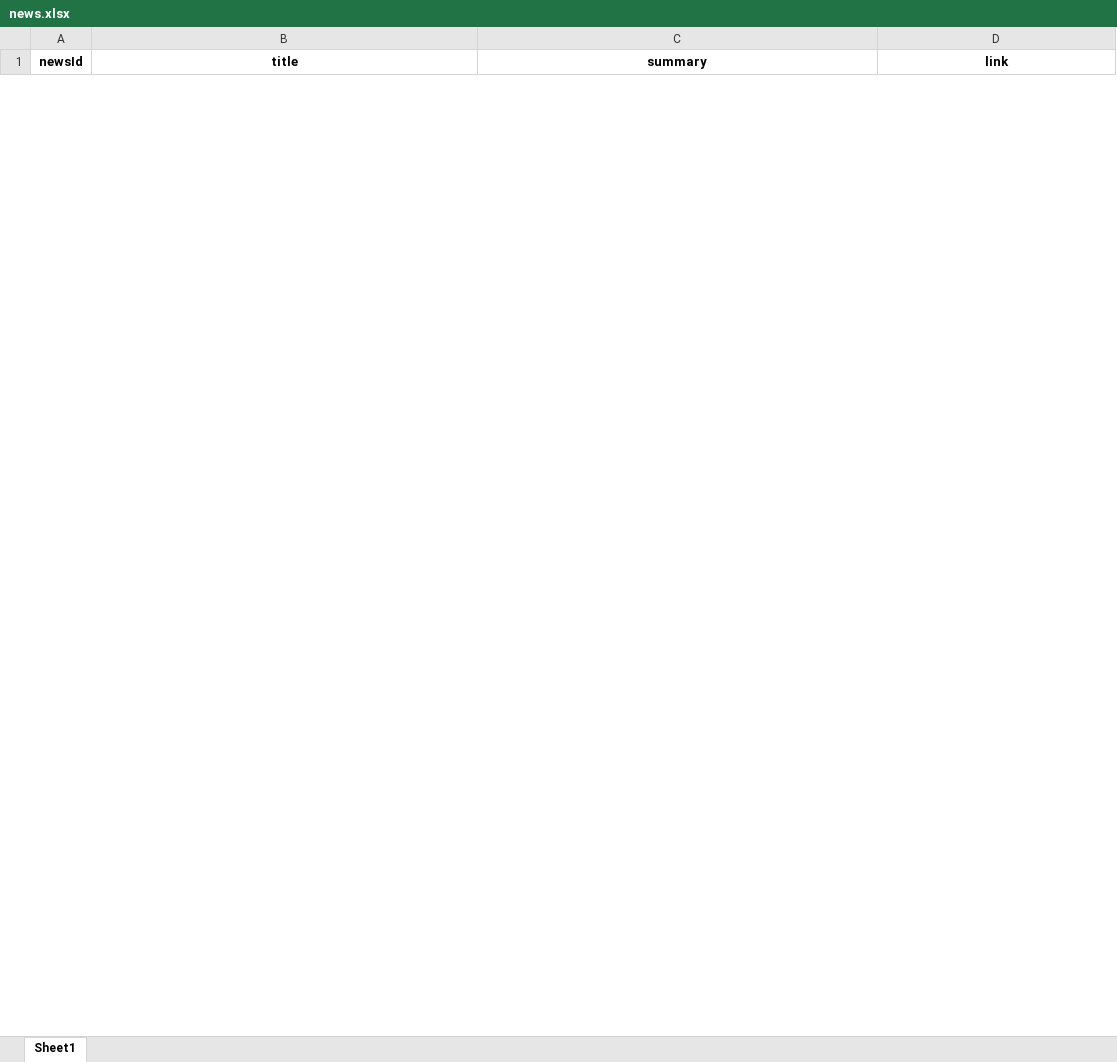
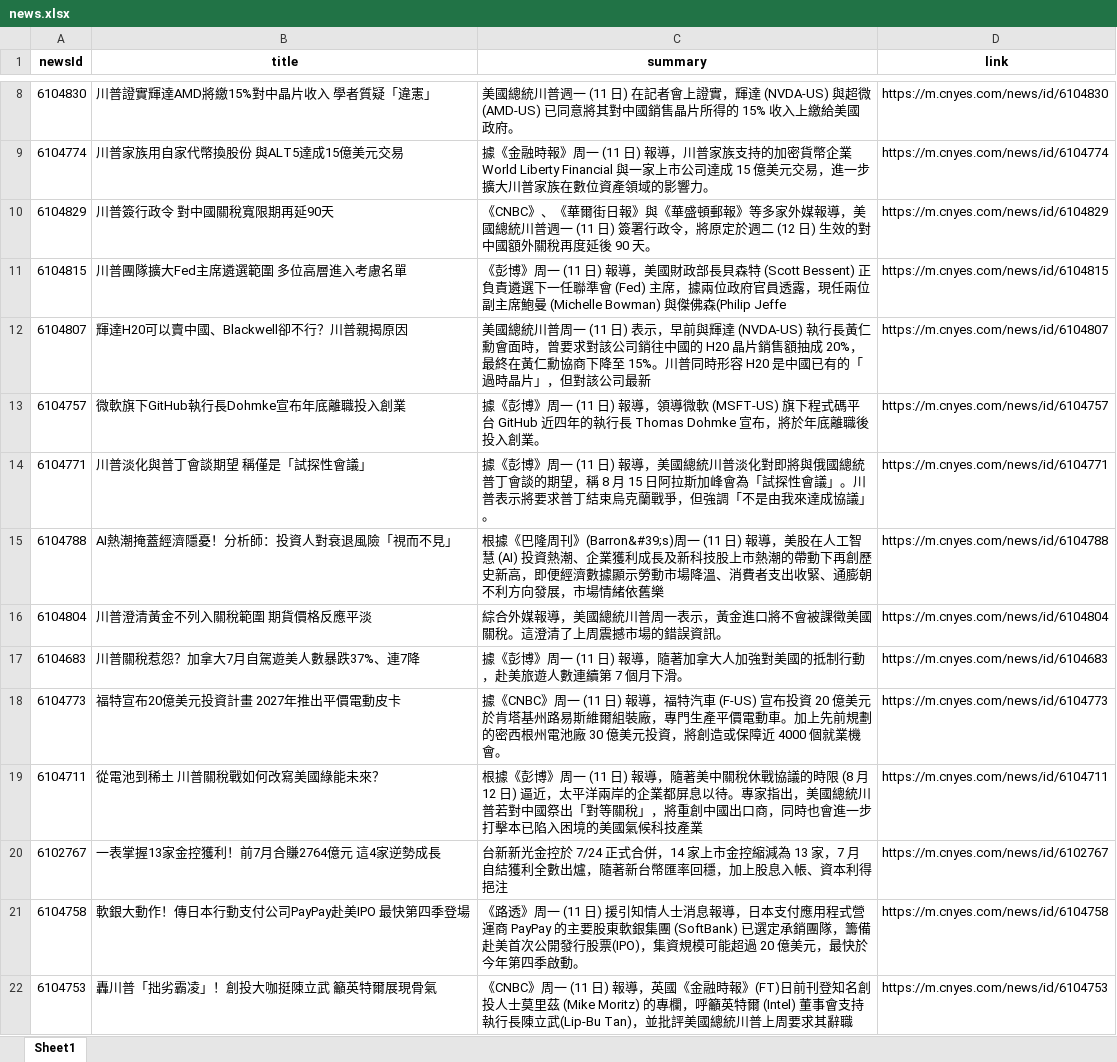
Before and after one commit to Joy0130/Github_Actions, an Excel workbook: news.xlsx, sheet Sheet1, drawn as a sheet; only a part is shown, gaps mark what is left out; values as stored, in another font and other column widths than the file's, no borders; the diff covers the shown part only; the diff names each change by its address in the sheet, - before the commit and + after, or states it on an @@ line.

Commit message:
Update news data

```diff
--- a/news.xlsx (sheet Sheet1)
+++ b/news.xlsx (sheet Sheet1)
+row 8: 6104830 | 川普證實輝達AMD將繳15%對中晶片收入 學者質疑「違憲」 | 美國總統川普週一 (11 日) 在記者會上證實，輝達 (NVDA-US) 與超微 (AMD-US) 已同意將其對中國銷售晶片所得的 15% 收入上繳給美國政府。 | https://m.cnyes.com/news/id/6104830
+row 9: 6104774 | 川普家族用自家代幣換股份 與ALT5達成15億美元交易 | 據《金融時報》周一 (11 日) 報導，川普家族支持的加密貨幣企業 World Liberty Financial 與一家上市公司達成 15 億美元交易，進一步擴大川普家族在數位資產領域的影響力。 | https://m.cnyes.com/news/id/6104774
+row 10: 6104829 | 川普簽行政令 對中國關稅寬限期再延90天 | 《CNBC》、《華爾街日報》與《華盛頓郵報》等多家外媒報導，美國總統川普週一 (11 日) 簽署行政令，將原定於週二 (12 日) 生效的對中國額外關稅再度延後 90 天。 | https://m.cnyes.com/news/id/6104829
+row 11: 6104815 | 川普團隊擴大Fed主席遴選範圍 多位高層進入考慮名單 | 《彭博》周一 (11 日) 報導，美國財政部長貝森特 (Scott Bessent) 正負責遴選下一任聯準會 (Fed) 主席，據兩位政府官員透露，現任兩位副主席鮑曼 (Michelle Bowman) 與傑佛森(Philip Jeffe | https://m.cnyes.com/news/id/6104815
+row 12: 6104807 | 輝達H20可以賣中國、Blackwell卻不行？川普親揭原因 | 美國總統川普周一 (11 日) 表示，早前與輝達 (NVDA-US) 執行長黃仁勳會面時，曾要求對該公司銷往中國的 H20 晶片銷售額抽成 20%，最終在黃仁勳協商下降至 15%。川普同時形容 H20 是中國已有的「過時晶片」，但對該公司最新 | https://m.cnyes.com/news/id/6104807
+row 13: 6104757 | 微軟旗下GitHub執行長Dohmke宣布年底離職投入創業 | 據《彭博》周一 (11 日) 報導，領導微軟 (MSFT-US) 旗下程式碼平台 GitHub 近四年的執行長 Thomas Dohmke 宣布，將於年底離職後投入創業。 | https://m.cnyes.com/news/id/6104757
+row 14: 6104771 | 川普淡化與普丁會談期望 稱僅是「試探性會議」 | 據《彭博》周一 (11 日) 報導，美國總統川普淡化對即將與俄國總統普丁會談的期望，稱 8 月 15 日阿拉斯加峰會為「試探性會議」。川普表示將要求普丁結束烏克蘭戰爭，但強調「不是由我來達成協議」。 | https://m.cnyes.com/news/id/6104771
+row 15: 6104788 | AI熱潮掩蓋經濟隱憂！分析師：投資人對衰退風險「視而不見」 | 根據《巴隆周刊》(Barron&#39;s)周一 (11 日) 報導，美股在人工智慧 (AI) 投資熱潮、企業獲利成長及新科技股上市熱潮的帶動下再創歷史新高，即便經濟數據顯示勞動市場降溫、消費者支出收緊、通膨朝不利方向發展，市場情緒依舊樂 | https://m.cnyes.com/news/id/6104788
+row 16: 6104804 | 川普澄清黃金不列入關稅範圍 期貨價格反應平淡 | 綜合外媒報導，美國總統川普周一表示，黃金進口將不會被課徵美國關稅。這澄清了上周震撼市場的錯誤資訊。 | https://m.cnyes.com/news/id/6104804
+row 17: 6104683 | 川普關稅惹怨？加拿大7月自駕遊美人數暴跌37%、連7降 | 據《彭博》周一 (11 日) 報導，隨著加拿大人加強對美國的抵制行動，赴美旅遊人數連續第 7 個月下滑。 | https://m.cnyes.com/news/id/6104683
+row 18: 6104773 | 福特宣布20億美元投資計畫 2027年推出平價電動皮卡 | 據《CNBC》周一 (11 日) 報導，福特汽車 (F-US) 宣布投資 20 億美元於肯塔基州路易斯維爾組裝廠，專門生產平價電動車。加上先前規劃的密西根州電池廠 30 億美元投資，將創造或保障近 4000 個就業機會。 | https://m.cnyes.com/news/id/6104773
+row 19: 6104711 | 從電池到稀土 川普關稅戰如何改寫美國綠能未來？ | 根據《彭博》周一 (11 日) 報導，隨著美中關稅休戰協議的時限 (8 月 12 日) 逼近，太平洋兩岸的企業都屏息以待。專家指出，美國總統川普若對中國祭出「對等關稅」，將重創中國出口商，同時也會進一步打擊本已陷入困境的美國氣候科技產業 | https://m.cnyes.com/news/id/6104711
+row 20: 6102767 | 一表掌握13家金控獲利！前7月合賺2764億元 這4家逆勢成長 | 台新新光金控於 7/24 正式合併，14 家上市金控縮減為 13 家，7 月自結獲利全數出爐，隨著新台幣匯率回穩，加上股息入帳、資本利得挹注 | https://m.cnyes.com/news/id/6102767
+row 21: 6104758 | 軟銀大動作！傳日本行動支付公司PayPay赴美IPO 最快第四季登場 | 《路透》周一 (11 日) 援引知情人士消息報導，日本支付應用程式營運商 PayPay 的主要股東軟銀集團 (SoftBank) 已選定承銷團隊，籌備赴美首次公開發行股票(IPO)，集資規模可能超過 20 億美元，最快於今年第四季啟動。 | https://m.cnyes.com/news/id/6104758
+row 22: 6104753 | 轟川普「拙劣霸凌」！創投大咖挺陳立武 籲英特爾展現骨氣 | 《CNBC》周一 (11 日) 報導，英國《金融時報》(FT)日前刊登知名創投人士莫里茲 (Mike Moritz) 的專欄，呼籲英特爾 (Intel) 董事會支持執行長陳立武(Lip-Bu Tan)，並批評美國總統川普上周要求其辭職 | https://m.cnyes.com/news/id/6104753
```
Also changed, not shown: 6 added rows and 9 removed rows elsewhere in this sheet, 1 other file.
